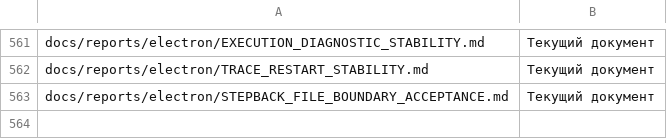
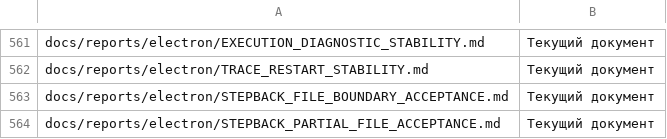
Before and after one commit to softhitssofthits-dotcom/Axiom, a CSV file: docs/registries/DOCUMENTS.csv, drawn as a sheet; only a part is shown, gaps mark what is left out.

```diff
--- a/docs/registries/DOCUMENTS.csv
+++ b/docs/registries/DOCUMENTS.csv
@@ -563 +563,2 @@ docs/reports/electron/TRACE_RESTART_STABILITY.md,Текущий документ
 docs/reports/electron/STEPBACK_FILE_BOUNDARY_ACCEPTANCE.md,Текущий документ
+docs/reports/electron/STEPBACK_PARTIAL_FILE_ACCEPTANCE.md,Текущий документ
```
Also changed, not shown: docs/plans/IDE_SHELL_FEATURE_MATRIX.csv, 11 other files.
